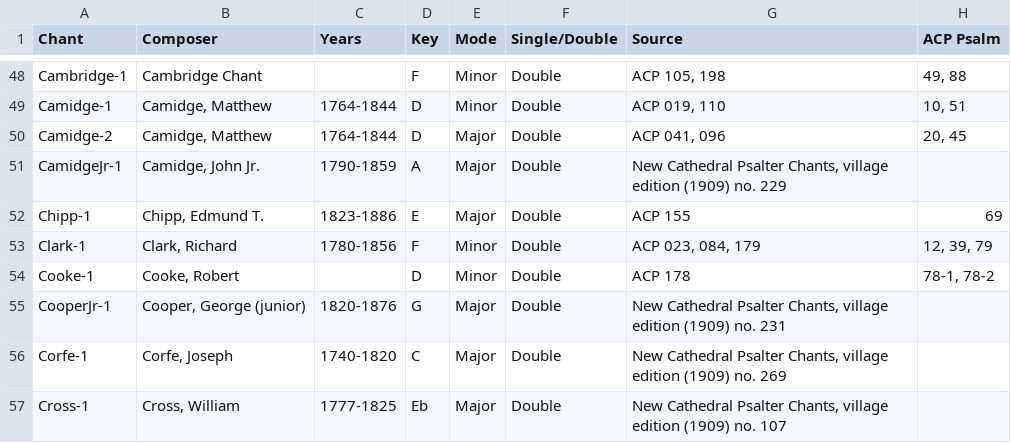
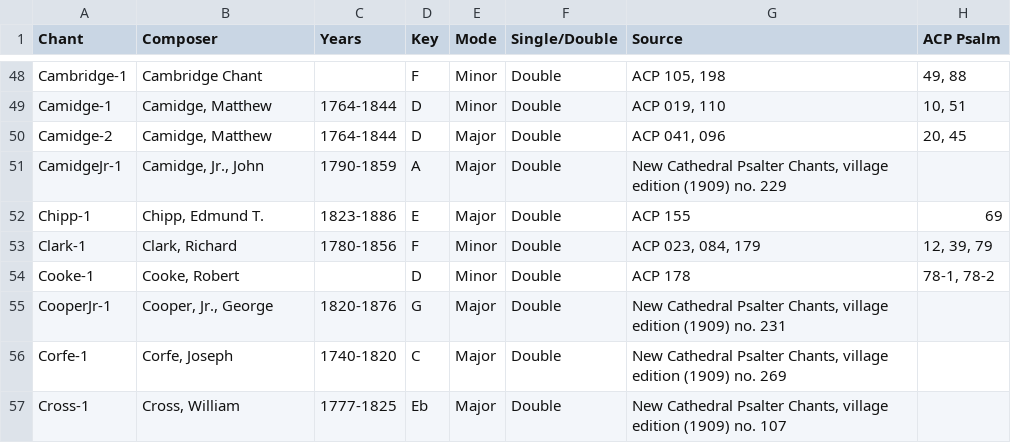
Before and after one commit to choyun1/psalmody, a CSV file: chants/catalog.csv, drawn as a sheet; only a part is shown, gaps mark what is left out.

```diff
--- a/chants/catalog.csv
+++ b/chants/catalog.csv
@@ -50,3 +50,3 @@ Camidge-1,"Camidge, Matthew",1764-1844,D,Minor,Double,"ACP 019, 110","10, 51"
 Camidge-2,"Camidge, Matthew",1764-1844,D,Major,Double,"ACP 041, 096","20, 45"
-CamidgeJr-1,"Camidge, John Jr.",1790-1859,A,Major,Double,"New Cathedral Psalter Chants, village edition (1909) no. 229",
+CamidgeJr-1,"Camidge, Jr., John",1790-1859,A,Major,Double,"New Cathedral Psalter Chants, village edition (1909) no. 229",
 Chipp-1,"Chipp, Edmund T.",1823-1886,E,Major,Double,ACP 155,69
@@ -54,3 +54,3 @@ Clark-1,"Clark, Richard",1780-1856,F,Minor,Double,"ACP 023, 084, 179","12, 39, 7
 Cooke-1,"Cooke, Robert",,D,Minor,Double,ACP 178,"78-1, 78-2"
-CooperJr-1,"Cooper, George (junior)",1820-1876,G,Major,Double,"New Cathedral Psalter Chants, village edition (1909) no. 231",
+CooperJr-1,"Cooper, Jr., George",1820-1876,G,Major,Double,"New Cathedral Psalter Chants, village edition (1909) no. 231",
 Corfe-1,"Corfe, Joseph",1740-1820,C,Major,Double,"New Cathedral Psalter Chants, village edition (1909) no. 269",
```
Also changed, not shown: 4 other files.
